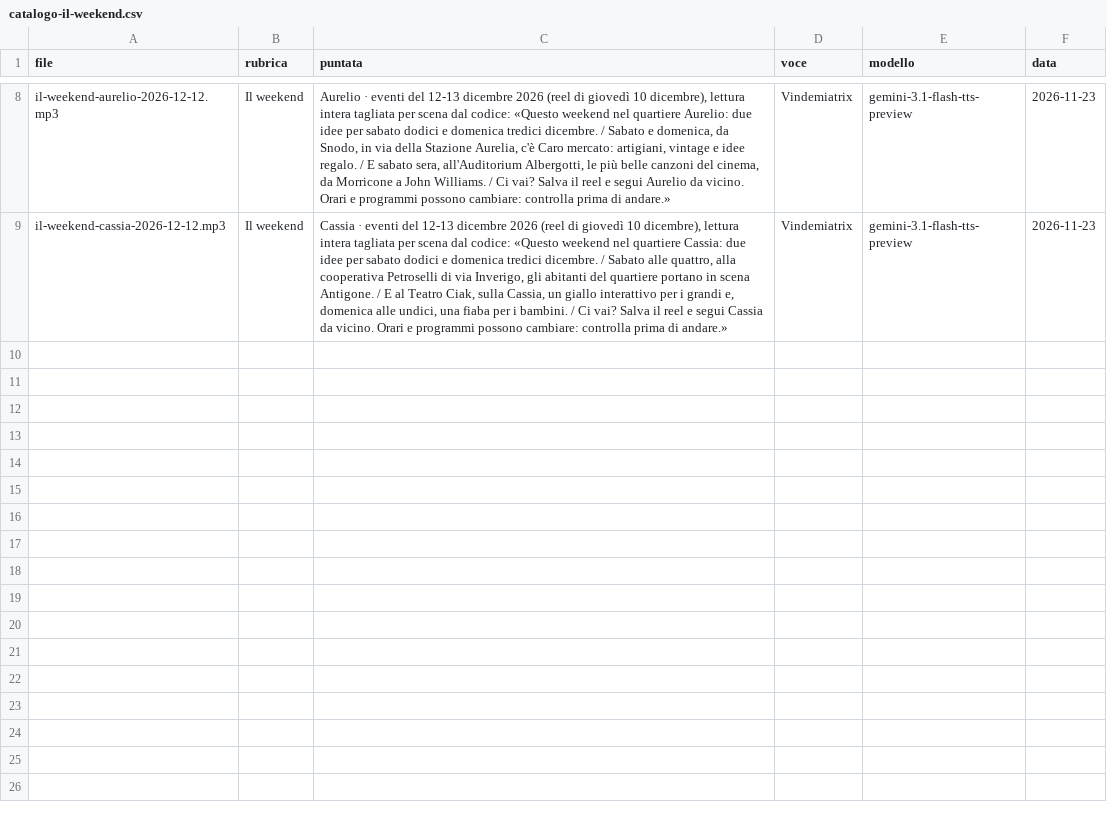
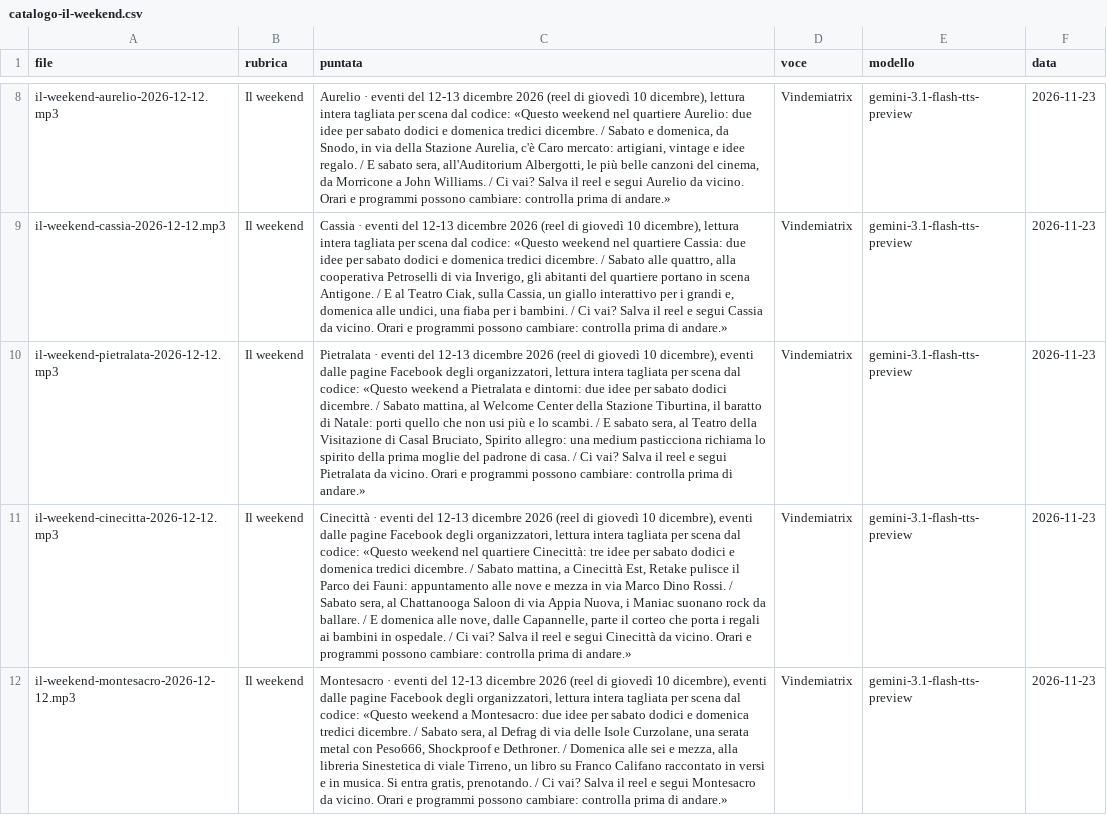
Before and after one commit to QuartieriNews/da-vicino-materiali, a CSV file: voci/catalogo-il-weekend.csv, drawn as a sheet; only a part is shown, gaps mark what is left out; the diff names each change by its address in the sheet, - before the commit and + after, or states it on an @@ line.

```diff
--- a/voci/catalogo-il-weekend.csv
+++ b/voci/catalogo-il-weekend.csv
+row 10: il-weekend-pietralata-2026-12-12.mp3 | Il weekend | Pietralata · eventi del 12-13 dicembre 2026 (reel di giovedì 10 dicembre), eventi dalle pagine Facebook degli organizzatori, lettura intera tagliata per scena dal codice: «Questo weekend a Pietralata e dintorni: due idee per sabato dodici dicembre. / Sabato mattina, al Welcome Center della Stazione Tiburtina, il baratto di Natale: porti quello che non usi più e lo scambi. / E sabato sera, al Teatro della Visitazione di Casal Bruciato, Spirito allegro: una medium pasticciona richiama lo spirito della prima moglie del padrone di casa. / Ci vai? Salva il reel e segui Pietralata da vicino. Orari e programmi possono cambiare: controlla prima di andare.» | Vindemiatrix | gemini-3.1-flash-tts-preview | 2026-11-23
+row 11: il-weekend-cinecitta-2026-12-12.mp3 | Il weekend | Cinecittà · eventi del 12-13 dicembre 2026 (reel di giovedì 10 dicembre), eventi dalle pagine Facebook degli organizzatori, lettura intera tagliata per scena dal codice: «Questo weekend nel quartiere Cinecittà: tre idee per sabato dodici e domenica tredici dicembre. / Sabato mattina, a Cinecittà Est, Retake pulisce il Parco dei Fauni: appuntamento alle nove e mezza in via Marco Dino Rossi. / Sabato sera, al Chattanooga Saloon di via Appia Nuova, i Maniac suonano rock da ballare. / E domenica alle nove, dalle Capannelle, parte il corteo che porta i regali ai bambini in ospedale. / Ci vai? Salva il reel e segui Cinecittà da vicino. Orari e programmi possono cambiare: controlla prima di andare.» | Vindemiatrix | gemini-3.1-flash-tts-preview | 2026-11-23
+row 12: il-weekend-montesacro-2026-12-12.mp3 | Il weekend | Montesacro · eventi del 12-13 dicembre 2026 (reel di giovedì 10 dicembre), eventi dalle pagine Facebook degli organizzatori, lettura intera tagliata per scena dal codice: «Questo weekend a Montesacro: due idee per sabato dodici e domenica tredici dicembre. / Sabato sera, al Defrag di via delle Isole Curzolane, una serata metal con Peso666, Shockproof e Dethroner. / Domenica alle sei e mezza, alla libreria Sinestetica di viale Tirreno, un libro su Franco Califano raccontato in versi e in musica. Si entra gratis, prenotando. / Ci vai? Salva il reel e segui Montesacro da vicino. Orari e programmi possono cambiare: controlla prima di andare.» | Vindemiatrix | gemini-3.1-flash-tts-preview | 2026-11-23
```
Also changed, not shown: immagini/catalogo-il-weekend.csv, 4 other files.
